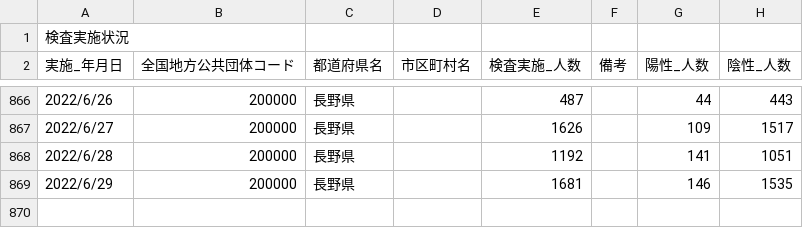
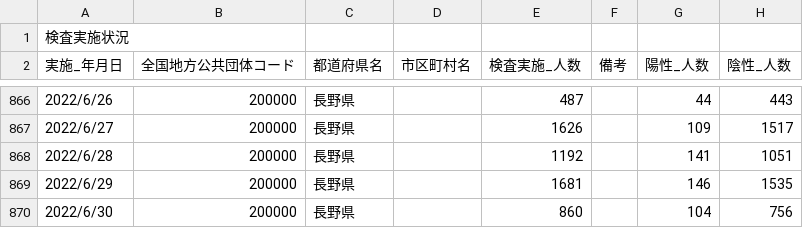
Before and after one commit to wataruoguchi/covid19_nagano_csv_to_json, a CSV file: src/.encoded/200000_nagano_covid19_test_count.csv, drawn as a sheet; only a part is shown, gaps mark what is left out; the diff names each change by its address in the sheet, - before the commit and + after, or states it on an @@ line.

```diff
--- a/src/.encoded/200000_nagano_covid19_test_count.csv
+++ b/src/.encoded/200000_nagano_covid19_test_count.csv
+row 870: 2022/6/30 | 200000 | 長野県 |  | 860 |  | 104 | 756
```
Also changed, not shown: src/.encoded/test_count.csv, 3 other files.
